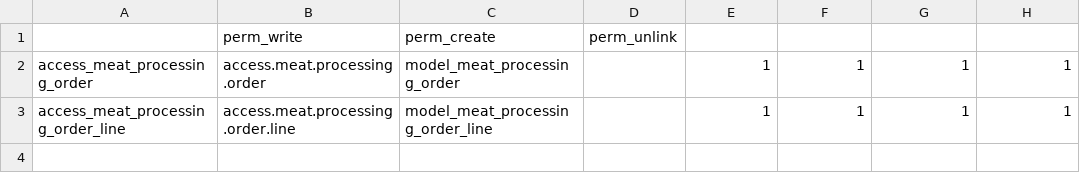
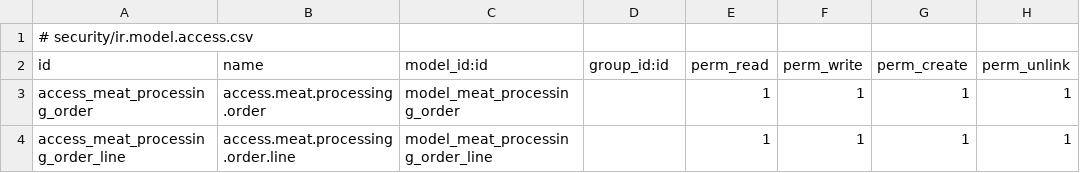
Before and after one commit to antonioqueb/meat_processing, a CSV file: security/ir.model.access.csv, drawn as a sheet.

Commit message:
Up

```diff
--- a/security/ir.model.access.csv
+++ b/security/ir.model.access.csv
@@ -1,2 +1,3 @@
-,perm_write,perm_create,perm_unlink
+# security/ir.model.access.csv
+id,name,model_id:id,group_id:id,perm_read,perm_write,perm_create,perm_unlink
 access_meat_processing_order,access.meat.processing.order,model_meat_processing_order,,1,1,1,1
```
